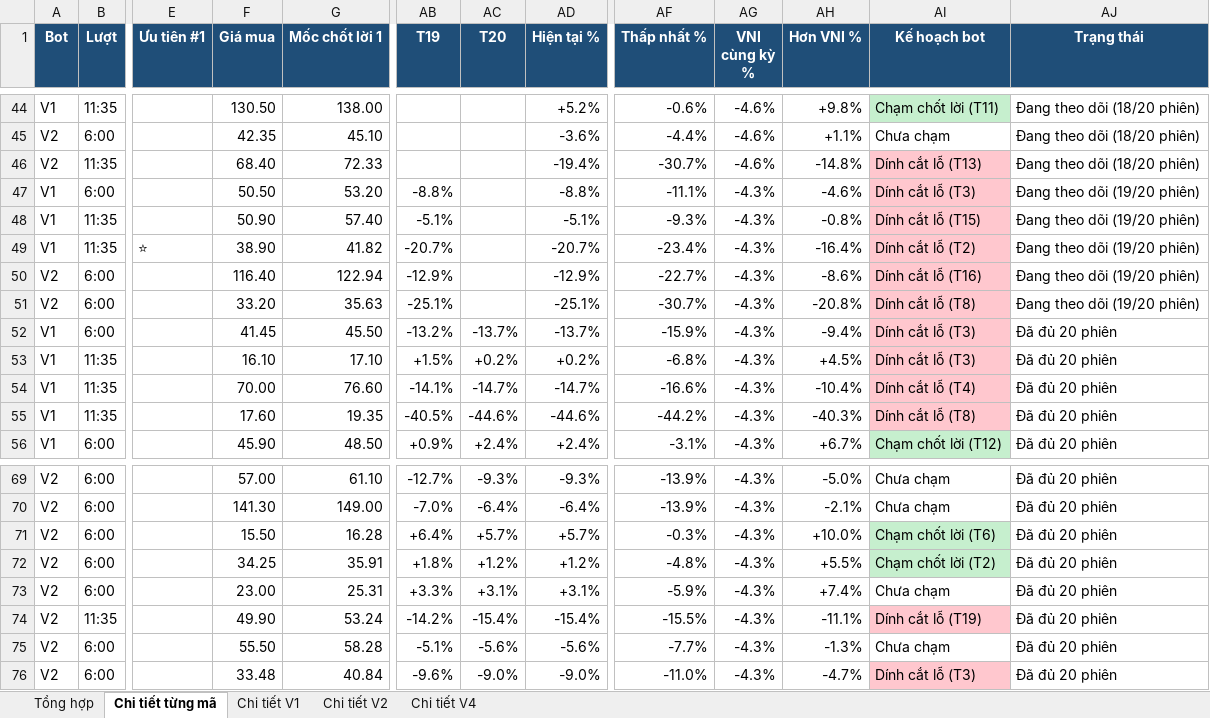
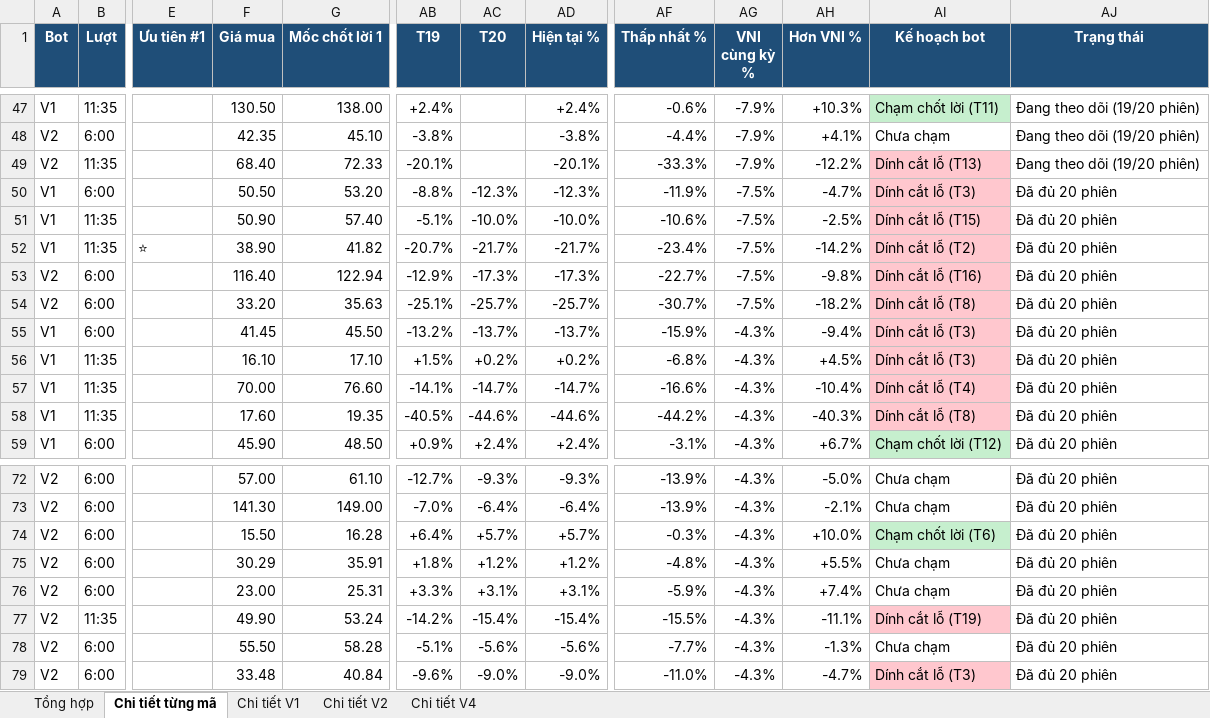
Before and after one commit to karenmanucian1-commits/Top-5-Co-Phieu-Hang-Ngay-Claude, an Excel workbook: data/reports/Kiem dinh CLAUDE BOT.xlsx, sheet Chi tiết từng mã, drawn as a sheet; only a part is shown, gaps mark what is left out; values as stored, in another font and other column widths than the file's, no borders; conditional formats not drawn; addresses are those after the commit; the diff covers the shown part only; the diff names each change by its address in the sheet, - before the commit and + after, or states it on an @@ line.

```diff
--- a/data/reports/Kiem dinh CLAUDE BOT.xlsx (sheet Chi tiết từng mã)
+++ b/data/reports/Kiem dinh CLAUDE BOT.xlsx (sheet Chi tiết từng mã)
-AB47 (T19): (empty)
+AB47 (T19): +2.4%
-AD47 (Hiện tại %): +5.2%
+AD47 (Hiện tại %): +2.4%
-AG47:AG49 (VNI cùng kỳ %): -4.6%
+AG47:AG49 (VNI cùng kỳ %): -7.9%
-AH47 (Hơn VNI %): +9.8%
+AH47 (Hơn VNI %): +10.3%
-AJ47:AJ49 (Trạng thái): Đang theo dõi (18/20 phiên)
+AJ47:AJ49 (Trạng thái): Đang theo dõi (19/20 phiên)
-AB48 (T19): (empty)
+AB48 (T19): -3.8%
-AD48 (Hiện tại %): -3.6%
+AD48 (Hiện tại %): -3.8%
-AH48 (Hơn VNI %): +1.1%
+AH48 (Hơn VNI %): +4.1%
-AB49 (T19): (empty)
+AB49 (T19): -20.1%
-AD49 (Hiện tại %): -19.4%
+AD49 (Hiện tại %): -20.1%
-AF49 (Thấp nhất %): -30.7%
+AF49 (Thấp nhất %): -33.3%
-AH49 (Hơn VNI %): -14.8%
+AH49 (Hơn VNI %): -12.2%
-AC50 (T20): (empty)
+AC50 (T20): -12.3%
-AD50 (Hiện tại %): -8.8%
+AD50 (Hiện tại %): -12.3%
-AF50 (Thấp nhất %): -11.1%
+AF50 (Thấp nhất %): -11.9%
-AG50:AG54 (VNI cùng kỳ %): -4.3%
+AG50:AG54 (VNI cùng kỳ %): -7.5%
-AH50 (Hơn VNI %): -4.6%
+AH50 (Hơn VNI %): -4.7%
-AJ50:AJ54 (Trạng thái): Đang theo dõi (19/20 phiên)
+AJ50:AJ54 (Trạng thái): Đã đủ 20 phiên
-AC51 (T20): (empty)
+AC51 (T20): -10.0%
-AD51 (Hiện tại %): -5.1%
+AD51 (Hiện tại %): -10.0%
-AF51 (Thấp nhất %): -9.3%
+AF51 (Thấp nhất %): -10.6%
-AH51 (Hơn VNI %): -0.8%
+AH51 (Hơn VNI %): -2.5%
-AC52 (T20): (empty)
+AC52 (T20): -21.7%
-AD52 (Hiện tại %): -20.7%
+AD52 (Hiện tại %): -21.7%
-AH52 (Hơn VNI %): -16.4%
+AH52 (Hơn VNI %): -14.2%
-AC53 (T20): (empty)
+AC53 (T20): -17.3%
-AD53 (Hiện tại %): -12.9%
+AD53 (Hiện tại %): -17.3%
-AH53 (Hơn VNI %): -8.6%
+AH53 (Hơn VNI %): -9.8%
-AC54 (T20): (empty)
+AC54 (T20): -25.7%
-AD54 (Hiện tại %): -25.1%
+AD54 (Hiện tại %): -25.7%
-AH54 (Hơn VNI %): -20.8%
+AH54 (Hơn VNI %): -18.2%
-F75 (Giá mua): 34.25
+F75 (Giá mua): 30.29
-AI75 (Kế hoạch bot): Chạm chốt lời (T2)
+AI75 (Kế hoạch bot): Chưa chạm
-AI75 fill: #C6EFCE
+AI75 fill: none
```
Also changed, not shown: 3 added rows, 250 edited cells and cell formats elsewhere in this sheet, sheet Chi tiết V1, sheet Tổng hợp, sheet Chi tiết V2, sheet Chi tiết V4, 2 other files.
